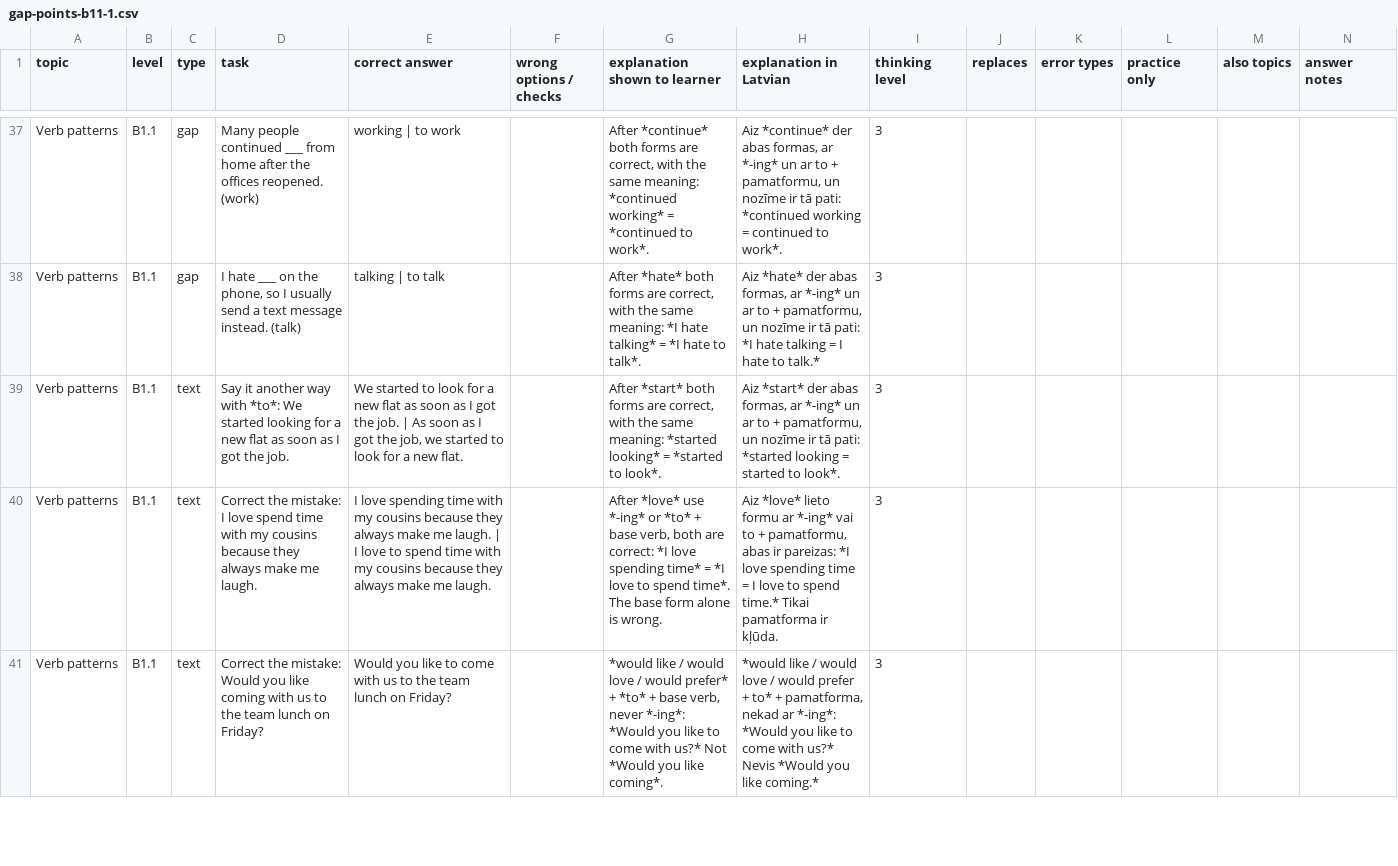
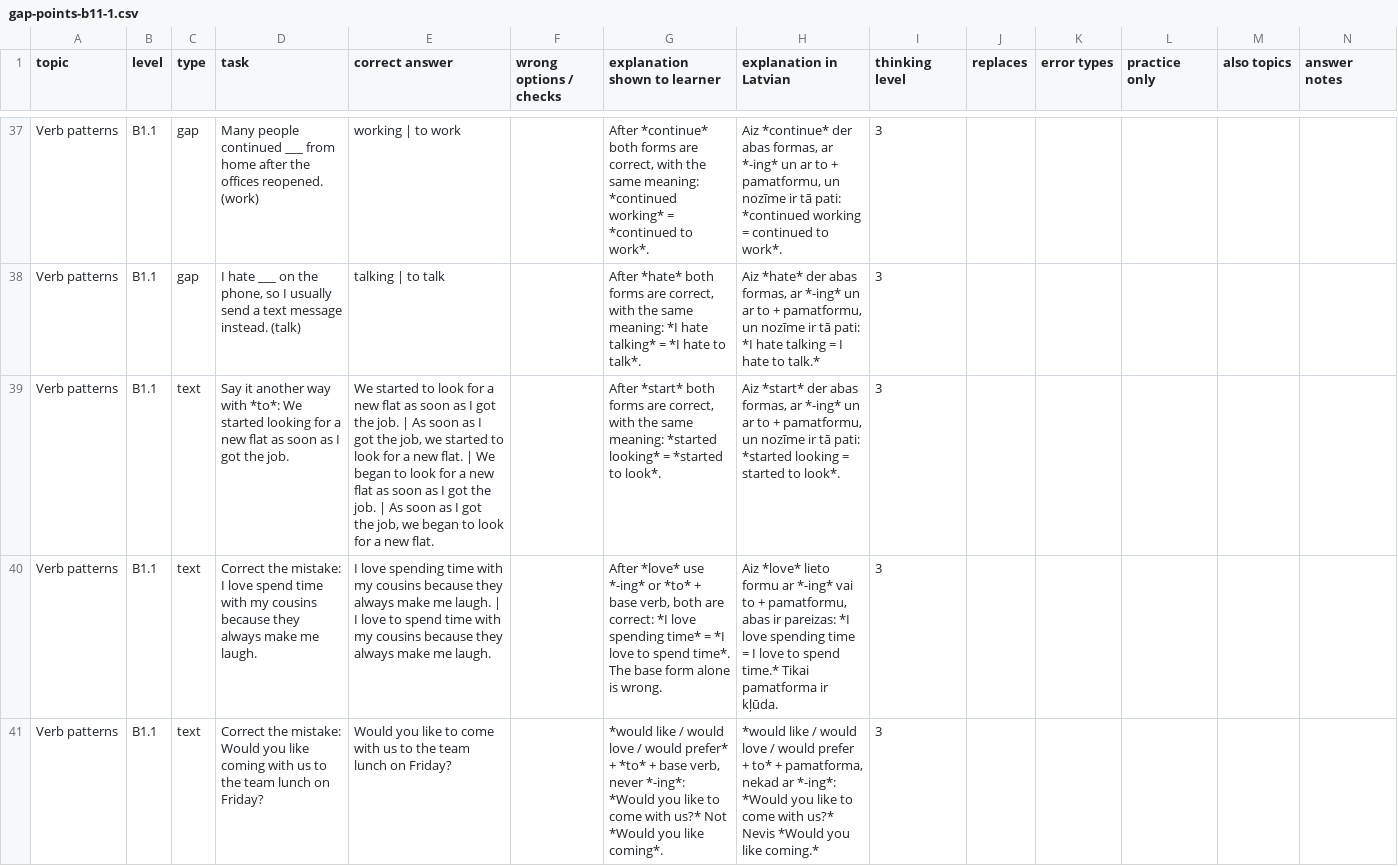
Before and after one commit to inga-cmyk/englishfever, a CSV file: docs/task-drafts/gap-points-b11-1.csv (was docs/task-drafts/pending/gap-points-b11-1.csv), drawn as a sheet; only a part is shown, gaps mark what is left out; the diff covers the shown part only.

```diff
--- a/docs/task-drafts/pending/gap-points-b11-1.csv
+++ b/docs/task-drafts/gap-points-b11-1.csv
@@ -38,3 +38,3 @@ Verb patterns,B1.1,gap,Many people continued ___ from home after the offices reo
 Verb patterns,B1.1,gap,"I hate ___ on the phone, so I usually send a text message instead. (talk)",talking | to talk,,"After *hate* both forms are correct, with the same meaning: *I hate talking* = *I hate to talk*.","Aiz *hate* der abas formas, ar *-ing* un ar to + pamatformu, un nozīme ir tā pati: *I hate talking = I hate to talk.*",3,,,,,
-Verb patterns,B1.1,text,Say it another way with *to*: We started looking for a new flat as soon as I got the job.,"We started to look for a new flat as soon as I got the job. | As soon as I got the job, we started to look for a new flat.",,"After *start* both forms are correct, with the same meaning: *started looking* = *started to look*.","Aiz *start* der abas formas, ar *-ing* un ar to + pamatformu, un nozīme ir tā pati: *started looking = started to look*.",3,,,,,
+Verb patterns,B1.1,text,Say it another way with *to*: We started looking for a new flat as soon as I got the job.,"We started to look for a new flat as soon as I got the job. | As soon as I got the job, we started to look for a new flat. | We began to look for a new flat as soon as I got the job. | As soon as I got the job, we began to look for a new flat.",,"After *start* both forms are correct, with the same meaning: *started looking* = *started to look*.","Aiz *start* der abas formas, ar *-ing* un ar to + pamatformu, un nozīme ir tā pati: *started looking = started to look*.",3,,,,,
 Verb patterns,B1.1,text,Correct the mistake: I love spend time with my cousins because they always make me laugh.,I love spending time with my cousins because they always make me laugh. | I love to spend time with my cousins because they always make me laugh.,,"After *love* use *-ing* or *to* + base verb, both are correct: *I love spending time* = *I love to spend time*. The base form alone is wrong.","Aiz *love* lieto formu ar *-ing* vai to + pamatformu, abas ir pareizas: *I love spending time = I love to spend time.* Tikai pamatforma ir kļūda.",3,,,,,
```
Also changed, not shown: 10 edited cells elsewhere in this file, 25 other files.
